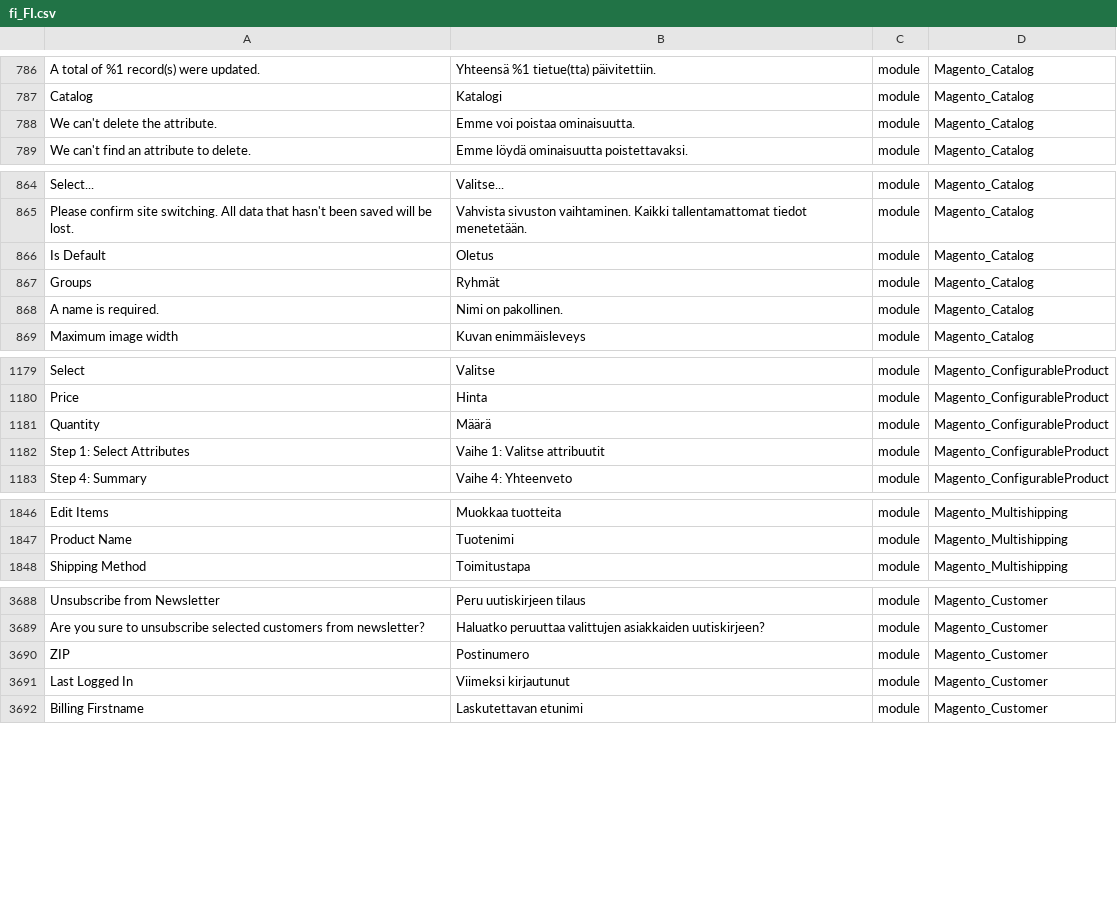
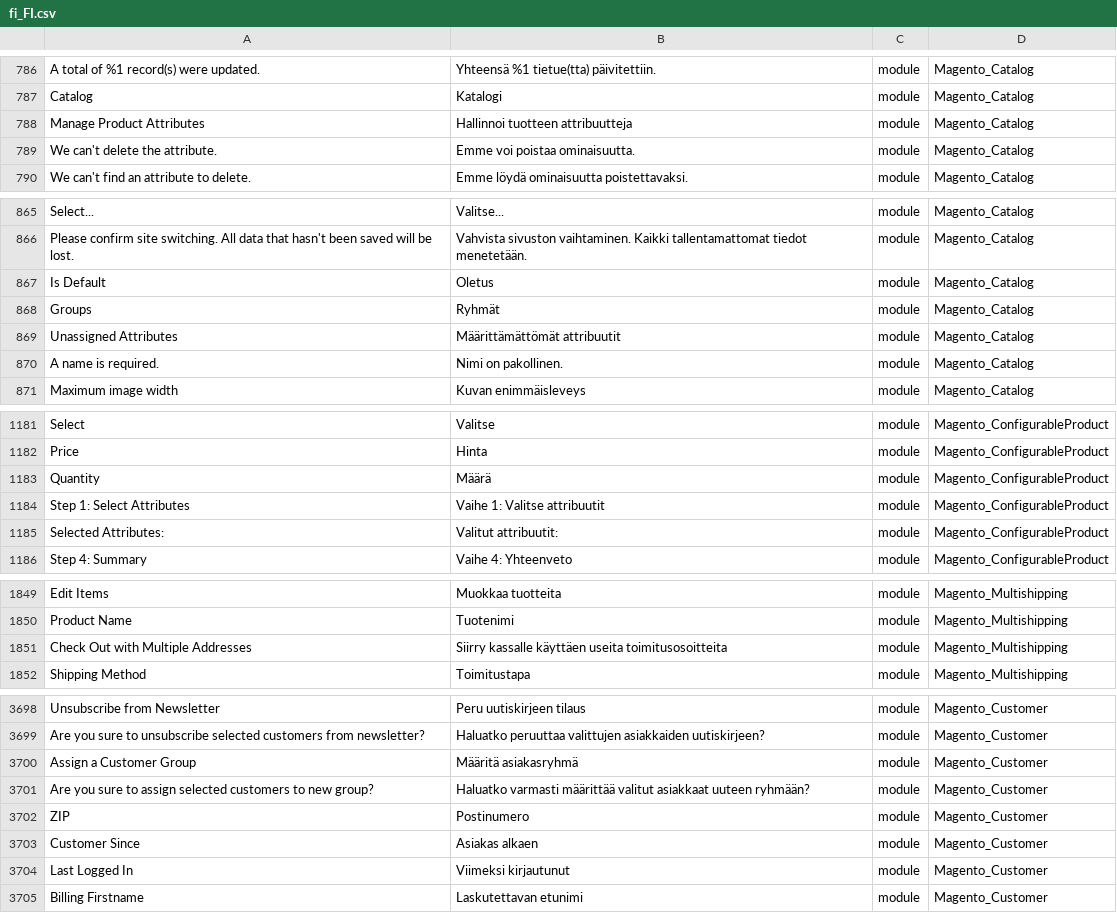
Before and after one commit to Magento2Translations/language_fi_fi, a CSV file: fi_FI.csv, drawn as a sheet; only a part is shown, gaps mark what is left out; the diff covers the shown part only; the diff names each change by its address in the sheet, - before the commit and + after, or states it on an @@ line.

```diff
--- a/fi_FI.csv
+++ b/fi_FI.csv
+row 788: Manage Product Attributes | Hallinnoi tuotteen attribuutteja | module | Magento_Catalog
+row 869: Unassigned Attributes | Määrittämättömät attribuutit | module | Magento_Catalog
+row 1185: Selected Attributes: | Valitut attribuutit: | module | Magento_ConfigurableProduct
+row 1851: Check Out with Multiple Addresses | Siirry kassalle käyttäen useita toimitusosoitteita | module | Magento_Multishipping
+row 3700: Assign a Customer Group | Määritä asiakasryhmä | module | Magento_Customer
+row 3701: Are you sure to assign selected customers to new group? | Haluatko varmasti määrittää valitut asiakkaat uuteen ryhmään? | module | Magento_Customer
+row 3703: Customer Since | Asiakas alkaen | module | Magento_Customer
```
Also changed, not shown: 9 added rows and 2 edited cells elsewhere in this file, 1 other file.
